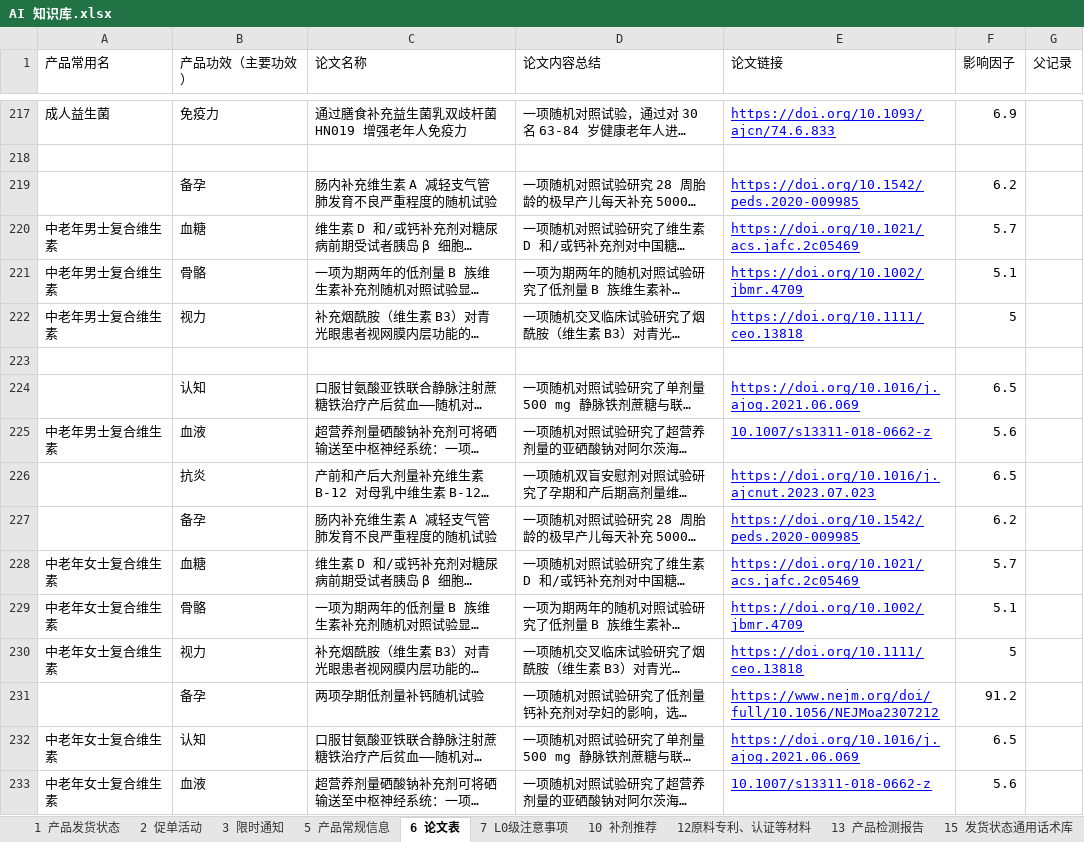
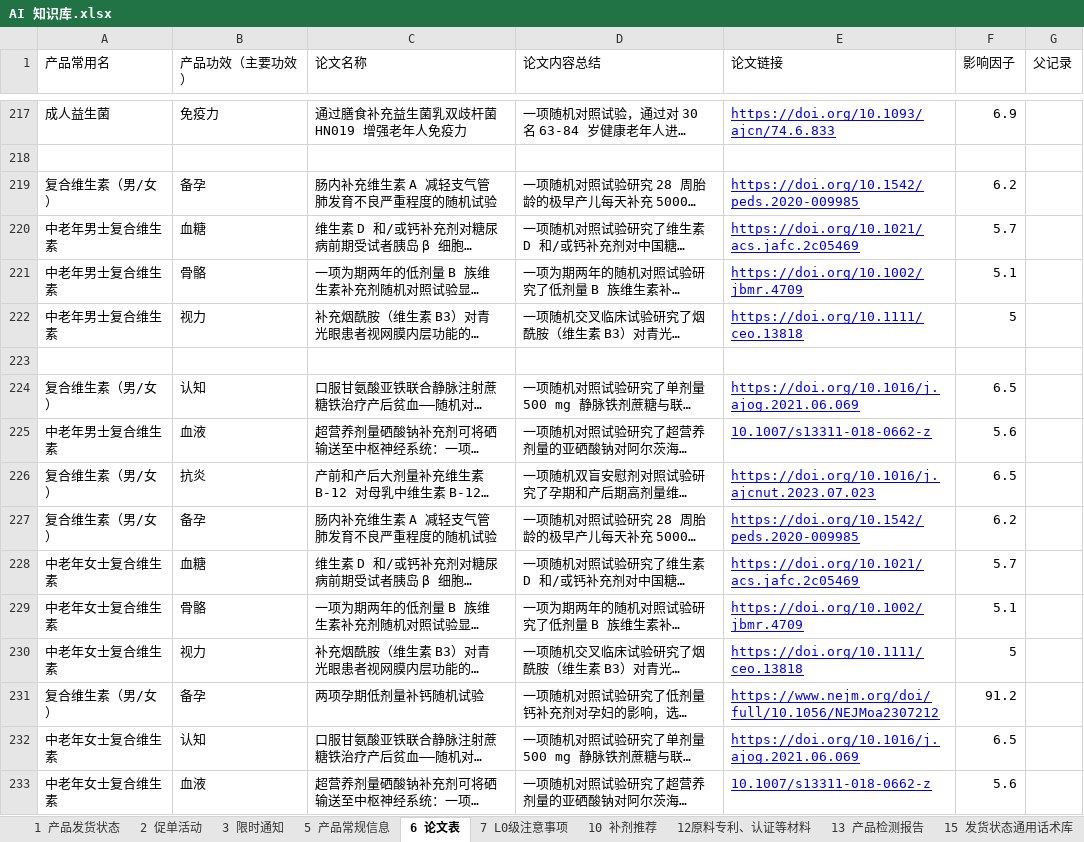
Before and after one commit to wdsjjs/wecom-auto-serverSupport, an Excel workbook: AI 知识库.xlsx, sheet 6 论文表, drawn as a sheet; only a part is shown, gaps mark what is left out; long unchanged cells end in …; values as stored, in another font and other column widths than the file's, no borders; the diff names each change by its address in the sheet, - before the commit and + after, or states it on an @@ line.

```diff
--- a/AI 知识库.xlsx (sheet 6 论文表)
+++ b/AI 知识库.xlsx (sheet 6 论文表)
-A219 (产品常用名): (empty)
+A219 (产品常用名): 复合维生素（男/女）
-A224 (产品常用名): (empty)
+A224 (产品常用名): 复合维生素（男/女）
-A226:A227 (产品常用名): (empty)
+A226:A227 (产品常用名): 复合维生素（男/女）
-A231 (产品常用名): (empty)
+A231 (产品常用名): 复合维生素（男/女）
```
Also changed, not shown: sheet 13 产品检测报告, sheet 1 产品发货状态, sheet 5 产品常规信息, sheet 12原料专利、认证等材料, formulas that keep their value, 6 other files.
